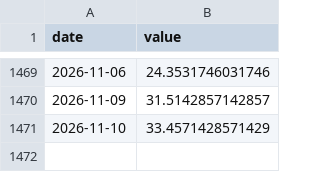
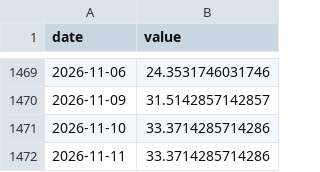
Before and after one commit to CL272/strategist-dashboard, a CSV file: archive/FG.csv, drawn as a sheet; only a part is shown, gaps mark what is left out.

```diff
--- a/archive/FG.csv
+++ b/archive/FG.csv
@@ -1470,2 +1470,3 @@ date,value
 2026-11-09,31.5142857142857
-2026-11-10,33.4571428571429
+2026-11-10,33.3714285714286
+2026-11-11,33.3714285714286
```
Also changed, not shown: archive/ai_openrouter_daily.csv, 7 other files.
